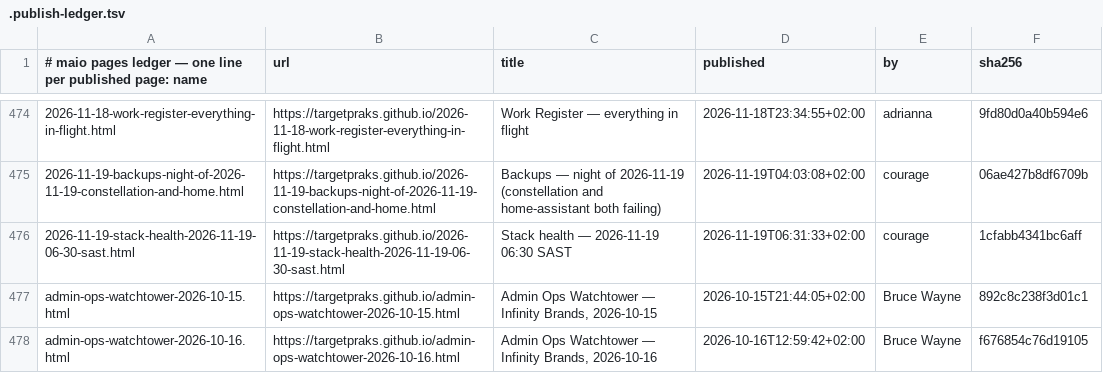
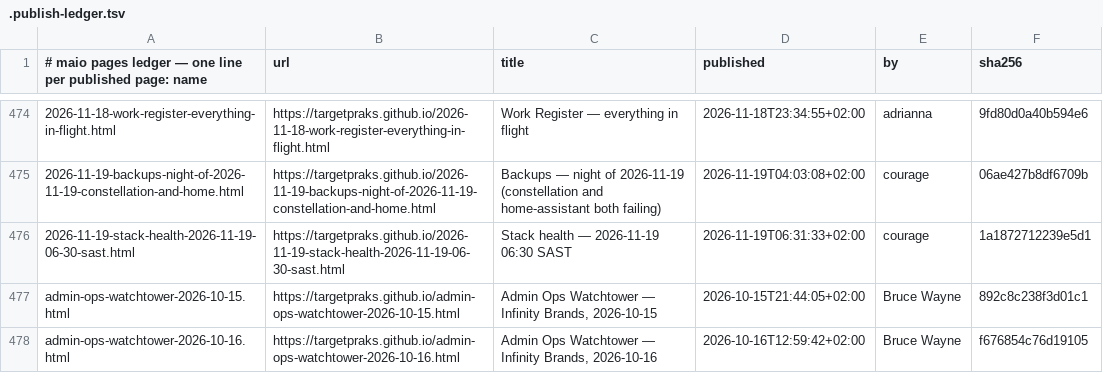
Before and after one commit to targetpraks/targetpraks.github.io, a TSV file: .publish-ledger.tsv, drawn as a sheet; only a part is shown, gaps mark what is left out.

```diff
--- a/.publish-ledger.tsv
+++ b/.publish-ledger.tsv
@@ -475,3 +475,3 @@
 2026-11-19-backups-night-of-2026-11-19-constellation-and-home.html	https://targetpraks.github.io/2026-11-19-backups-night-of-2026-11-19-constellation-and-home.html	Backups — night of 2026-11-19 (constellation and home-assistant both failing)	2026-11-19T04:03:08+02:00	courage	06ae427b8df6709b
-2026-11-19-stack-health-2026-11-19-06-30-sast.html	https://targetpraks.github.io/2026-11-19-stack-health-2026-11-19-06-30-sast.html	Stack health — 2026-11-19 06:30 SAST	2026-11-19T06:31:33+02:00	courage	1cfabb4341bc6aff
+2026-11-19-stack-health-2026-11-19-06-30-sast.html	https://targetpraks.github.io/2026-11-19-stack-health-2026-11-19-06-30-sast.html	Stack health — 2026-11-19 06:30 SAST	2026-11-19T06:31:33+02:00	courage	1a1872712239e5d1
 admin-ops-watchtower-2026-10-15.html	https://targetpraks.github.io/admin-ops-watchtower-2026-10-15.html	Admin Ops Watchtower — Infinity Brands, 2026-10-15	2026-10-15T21:44:05+02:00	Bruce Wayne	892c8c238f3d01c1
```
Also changed, not shown: 1 other file.
